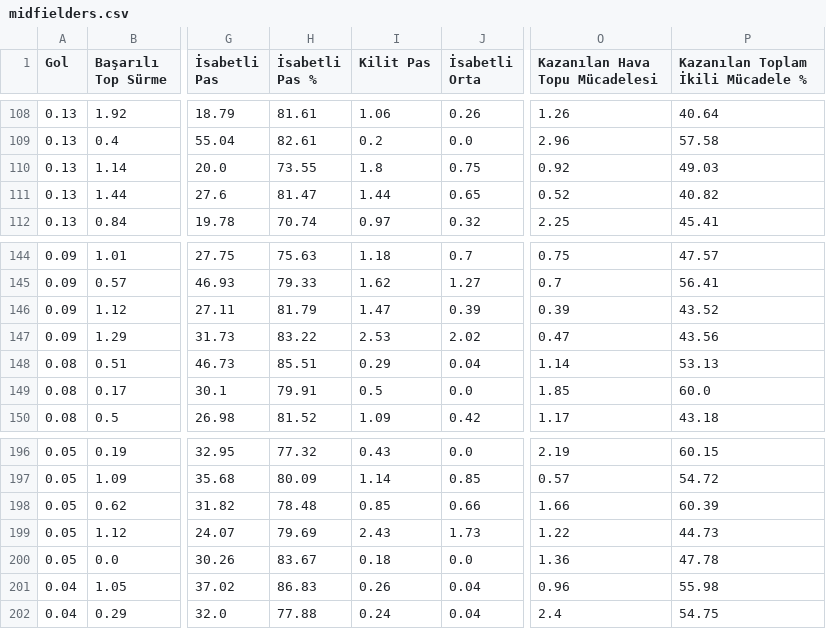
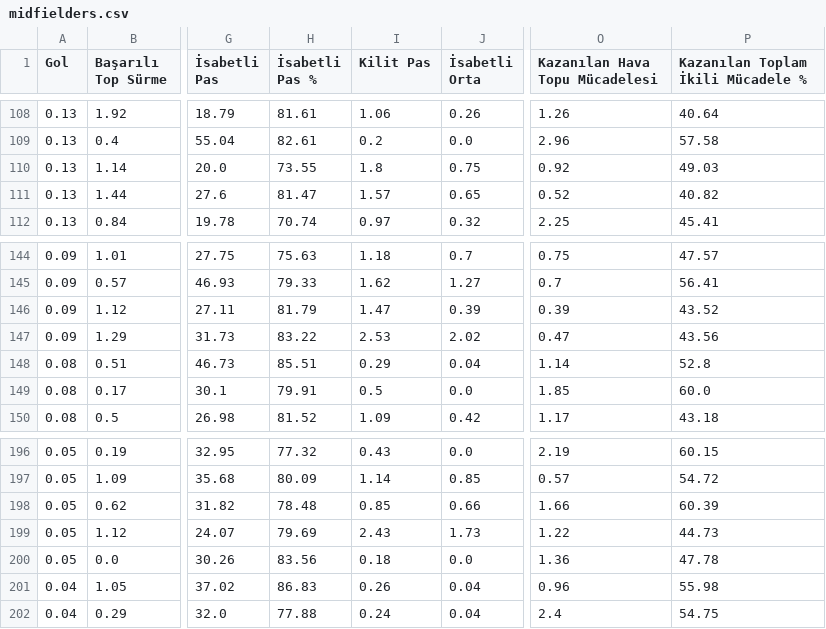
Before and after one commit to scatterradarcsv/csv_scatter_radar_15matches_per90_noPos, a CSV file: midfielders.csv, drawn as a sheet; only a part is shown, gaps mark what is left out; the diff covers the shown part only; the diff names each change by its address in the sheet, - before the commit and + after, or states it on an @@ line.

```diff
--- a/midfielders.csv
+++ b/midfielders.csv
-I111 (Kilit Pas): 1.44
+I111 (Kilit Pas): 1.57
-P148: 53.13
+P148: 52.8
-H200 (İsabetli Pas %): 83.67
+H200 (İsabetli Pas %): 83.56
```
Also changed, not shown: 47 edited cells elsewhere in this file.
